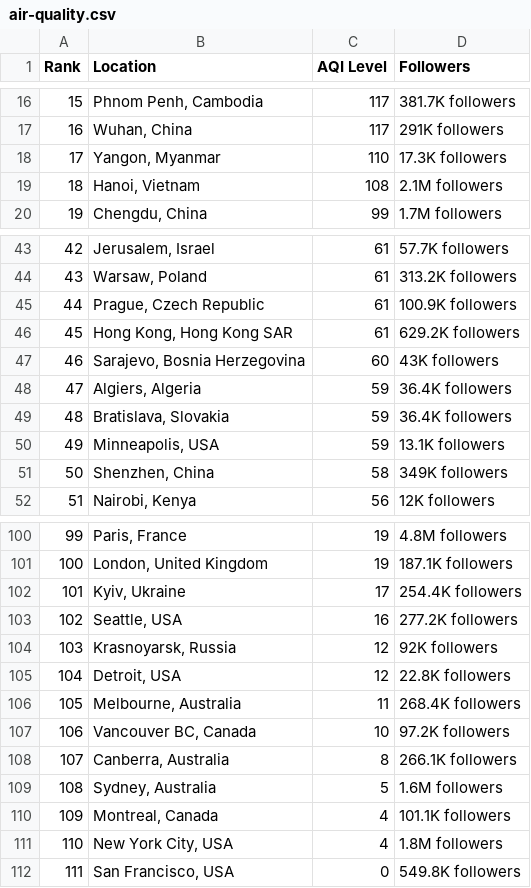
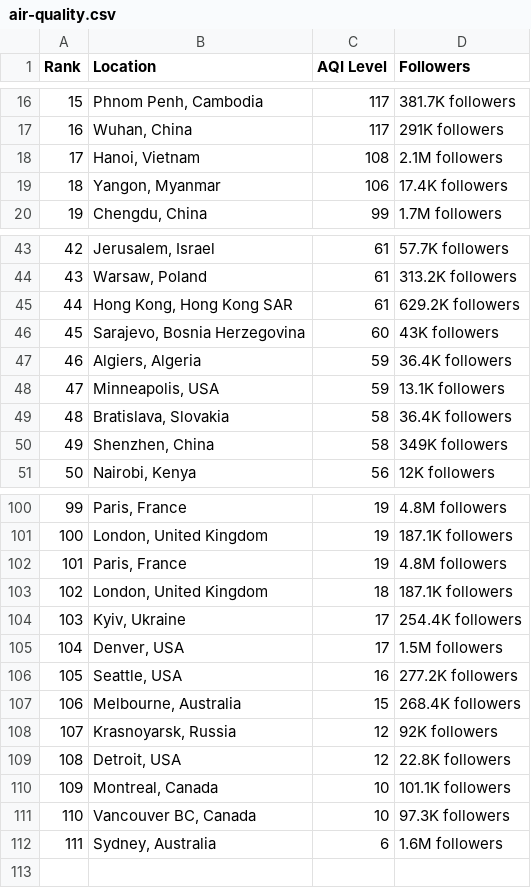
Before and after one commit to dipunew/Most-Polluted-Cities-in-The-World, a CSV file: air-quality.csv, drawn as a sheet; only a part is shown, gaps mark what is left out; removed rows and columns are numbered as before the commit, all else as after; the diff covers the shown part only; the diff names each change by its address in the sheet, - before the commit and + after, or states it on an @@ line.

```diff
--- a/air-quality.csv
+++ b/air-quality.csv
@@ column A (Rank) renumbered between rows 3 and 112 @@
-row 18: 17 | Yangon, Myanmar | 110 | 17.3K followers
+row 19: 18 | Yangon, Myanmar | 106 | 17.4K followers
-row 45: 44 | Prague, Czech Republic | 61 | 100.9K followers
-row 49: 48 | Bratislava, Slovakia | 59 | 36.4K followers
+row 49: 48 | Bratislava, Slovakia | 58 | 36.4K followers
+row 102: 101 | Paris, France | 19 | 4.8M followers
+row 103: 102 | London, United Kingdom | 18 | 187.1K followers
+row 105: 104 | Denver, USA | 17 | 1.5M followers
+row 107: 106 | Melbourne, Australia | 15 | 268.4K followers
-row 106: 105 | Melbourne, Australia | 11 | 268.4K followers
+row 110: 109 | Montreal, Canada | 10 | 101.1K followers
-D111 (Followers): 97.2K followers
+D111 (Followers): 97.3K followers
-row 108: 107 | Canberra, Australia | 8 | 266.1K followers
-C112 (AQI Level): 5
+C112 (AQI Level): 6
-row 110: 109 | Montreal, Canada | 4 | 101.1K followers
-row 111: 110 | New York City, USA | 4 | 1.8M followers
-row 112: 111 | San Francisco, USA | 0 | 549.8K followers
```
Also changed, not shown: 5 added rows, 4 removed rows and 4 edited cells elsewhere in this file.
